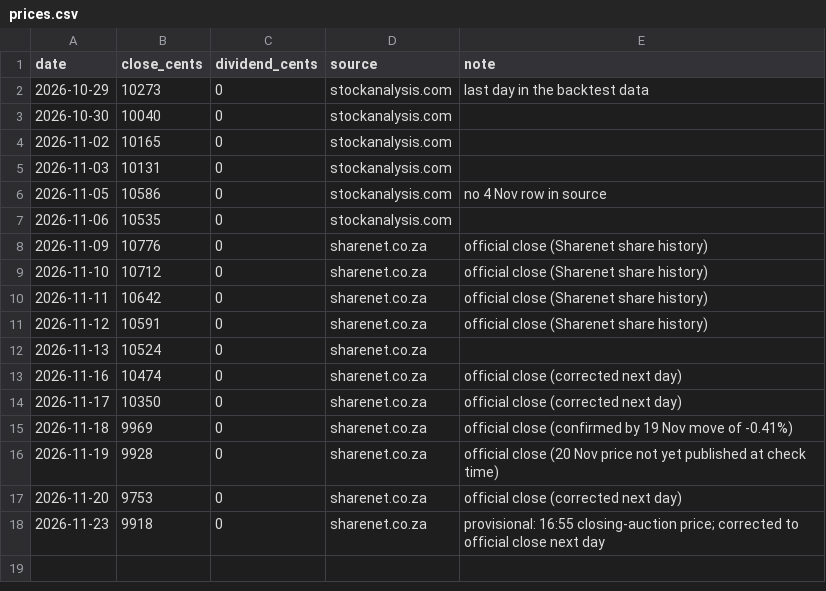
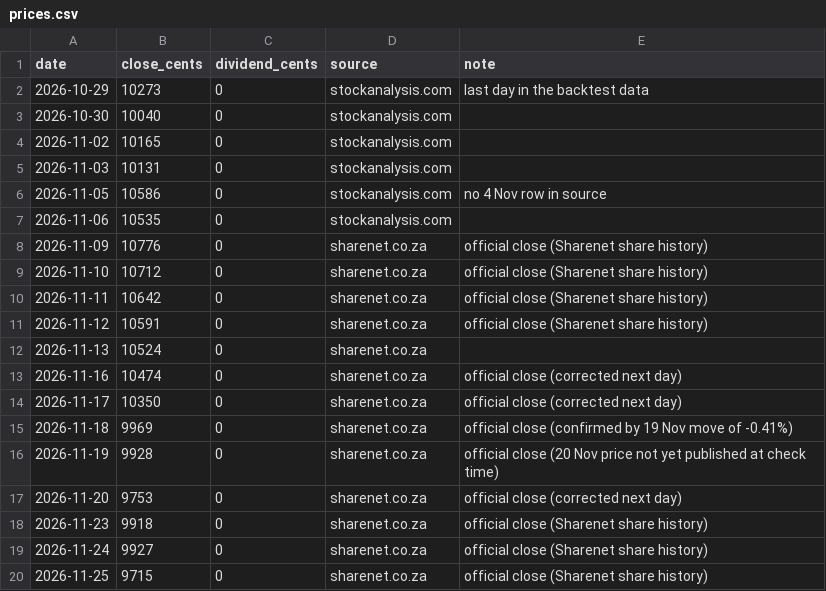
Before and after one commit to danniemanhall/business-idea, a CSV file: backtester/paper/prices.csv, drawn as a sheet.

```diff
--- a/backtester/paper/prices.csv
+++ b/backtester/paper/prices.csv
@@ -17,2 +17,4 @@ date,close_cents,dividend_cents,source,note
 2026-11-20,9753,0,sharenet.co.za,official close (corrected next day)
-2026-11-23,9918,0,sharenet.co.za,provisional: 16:55 closing-auction price; corrected to official close next day
+2026-11-23,9918,0,sharenet.co.za,official close (Sharenet share history)
+2026-11-24,9927,0,sharenet.co.za,official close (Sharenet share history)
+2026-11-25,9715,0,sharenet.co.za,official close (Sharenet share history)
```
Also changed, not shown: backtester/paper/daily_log.csv, 1 other file.
